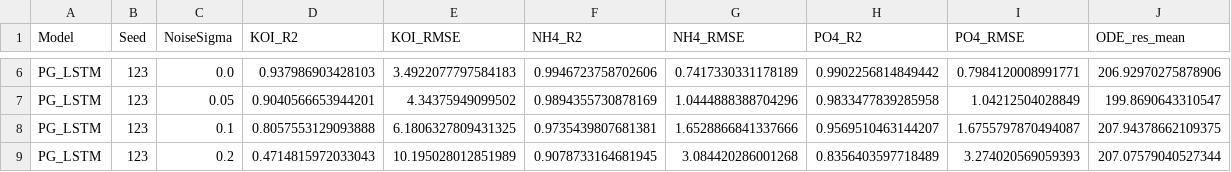
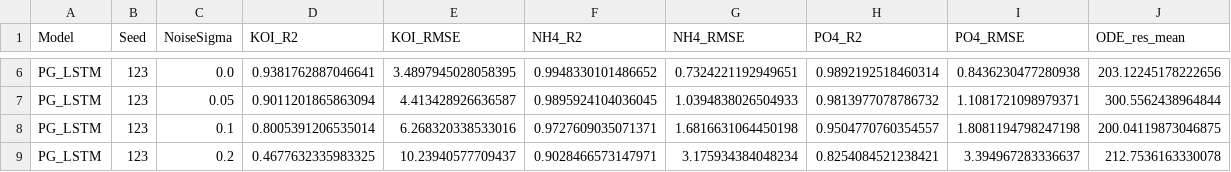
Before and after one commit to Jabrex/pg-lstm-asm2d-soft-sensor, a CSV file: experiments/noise_robustness_results.csv, drawn as a sheet; only a part is shown, gaps mark what is left out; the diff covers the shown part only; the diff names each change by its address in the sheet, - before the commit and + after, or states it on an @@ line.

```diff
--- a/experiments/noise_robustness_results.csv
+++ b/experiments/noise_robustness_results.csv
-D6 (KOI_R2): 0.937986903428103
+D6 (KOI_R2): 0.9381762887046641
-E6 (KOI_RMSE): 3.4922077797584183
+E6 (KOI_RMSE): 3.4897945028058395
-F6 (NH4_R2): 0.9946723758702606
+F6 (NH4_R2): 0.9948330101486652
-G6 (NH4_RMSE): 0.7417330331178189
+G6 (NH4_RMSE): 0.7324221192949651
-H6 (PO4_R2): 0.9902256814849442
+H6 (PO4_R2): 0.9892192518460314
-I6 (PO4_RMSE): 0.7984120008991771
+I6 (PO4_RMSE): 0.8436230477280938
-J6 (ODE_res_mean): 206.92970275878906
+J6 (ODE_res_mean): 203.12245178222656
-D7 (KOI_R2): 0.9040566653944201
+D7 (KOI_R2): 0.9011201865863094
-E7 (KOI_RMSE): 4.34375949099502
+E7 (KOI_RMSE): 4.413428926636587
-F7 (NH4_R2): 0.9894355730878169
+F7 (NH4_R2): 0.9895924104036045
-G7 (NH4_RMSE): 1.0444888388704296
+G7 (NH4_RMSE): 1.0394838026504933
-H7 (PO4_R2): 0.9833477839285958
+H7 (PO4_R2): 0.9813977078786732
-I7 (PO4_RMSE): 1.04212504028849
+I7 (PO4_RMSE): 1.1081721098979371
-J7 (ODE_res_mean): 199.8690643310547
+J7 (ODE_res_mean): 300.5562438964844
-D8 (KOI_R2): 0.8057553129093888
+D8 (KOI_R2): 0.8005391206535014
-E8 (KOI_RMSE): 6.1806327809431325
+E8 (KOI_RMSE): 6.268320338533016
-F8 (NH4_R2): 0.9735439807681381
+F8 (NH4_R2): 0.9727609035071371
-G8 (NH4_RMSE): 1.6528866841337666
+G8 (NH4_RMSE): 1.6816631064450198
-H8 (PO4_R2): 0.9569510463144207
+H8 (PO4_R2): 0.9504770760354557
-I8 (PO4_RMSE): 1.6755797870494087
+I8 (PO4_RMSE): 1.8081194798247198
-J8 (ODE_res_mean): 207.94378662109375
+J8 (ODE_res_mean): 200.04119873046875
-D9 (KOI_R2): 0.4714815972033043
+D9 (KOI_R2): 0.4677632335983325
-E9 (KOI_RMSE): 10.195028012851989
+E9 (KOI_RMSE): 10.23940577709437
-F9 (NH4_R2): 0.9078733164681945
+F9 (NH4_R2): 0.9028466573147971
-G9 (NH4_RMSE): 3.084420286001268
+G9 (NH4_RMSE): 3.175934384048234
-H9 (PO4_R2): 0.8356403597718489
+H9 (PO4_R2): 0.8254084521238421
-I9 (PO4_RMSE): 3.274020569059393
+I9 (PO4_RMSE): 3.394967283336637
-J9 (ODE_res_mean): 207.07579040527344
+J9 (ODE_res_mean): 212.7536163330078
```
Also changed, not shown: 140 edited cells elsewhere in this file, ablation_results.csv, cv_results.csv, 26 other files.
